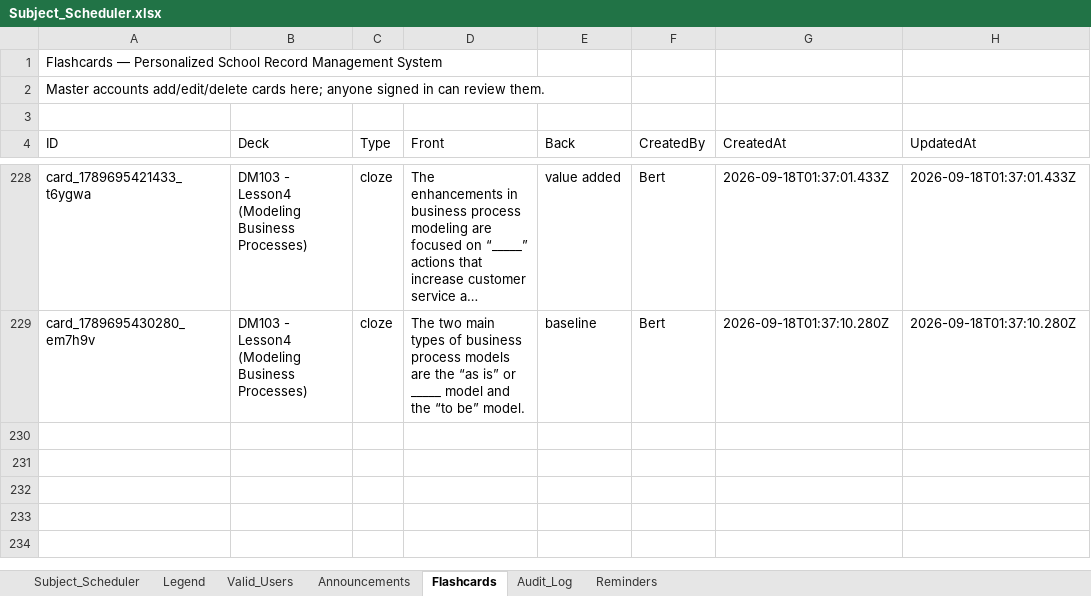
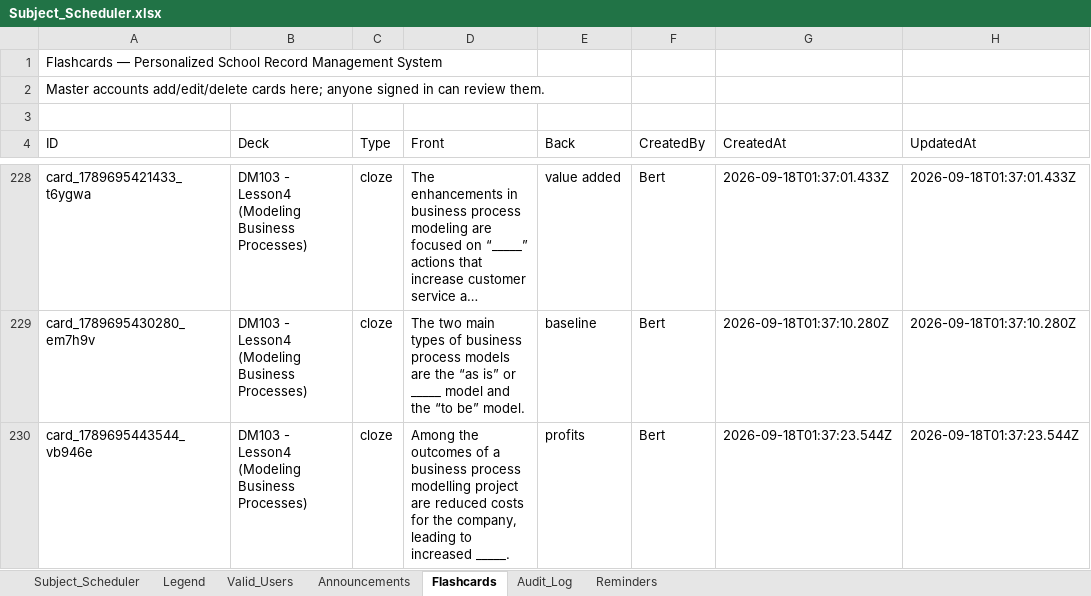
Before and after one commit to fielalbert2026/school-record-management-system, an Excel workbook: Subject_Scheduler.xlsx, sheet Flashcards, drawn as a sheet; only a part is shown, gaps mark what is left out; long unchanged cells end in …; values as stored, in another font and other column widths than the file's, no borders; the diff names each change by its address in the sheet, - before the commit and + after, or states it on an @@ line.

Commit message:
Flashcards: Add Flashcard — by test_dummy

```diff
--- a/Subject_Scheduler.xlsx (sheet Flashcards)
+++ b/Subject_Scheduler.xlsx (sheet Flashcards)
+row 230: card_1789695443544_vb946e | DM103 - Lesson4 (Modeling Business Processes) | cloze | Among the outcomes of a business process modelling project are reduced costs for the company, leading to increased _____. | profits | Bert | 2026-09-18T01:37:23.544Z | 2026-09-18T01:37:23.544Z
```
Also changed, not shown: sheet Audit_Log.
